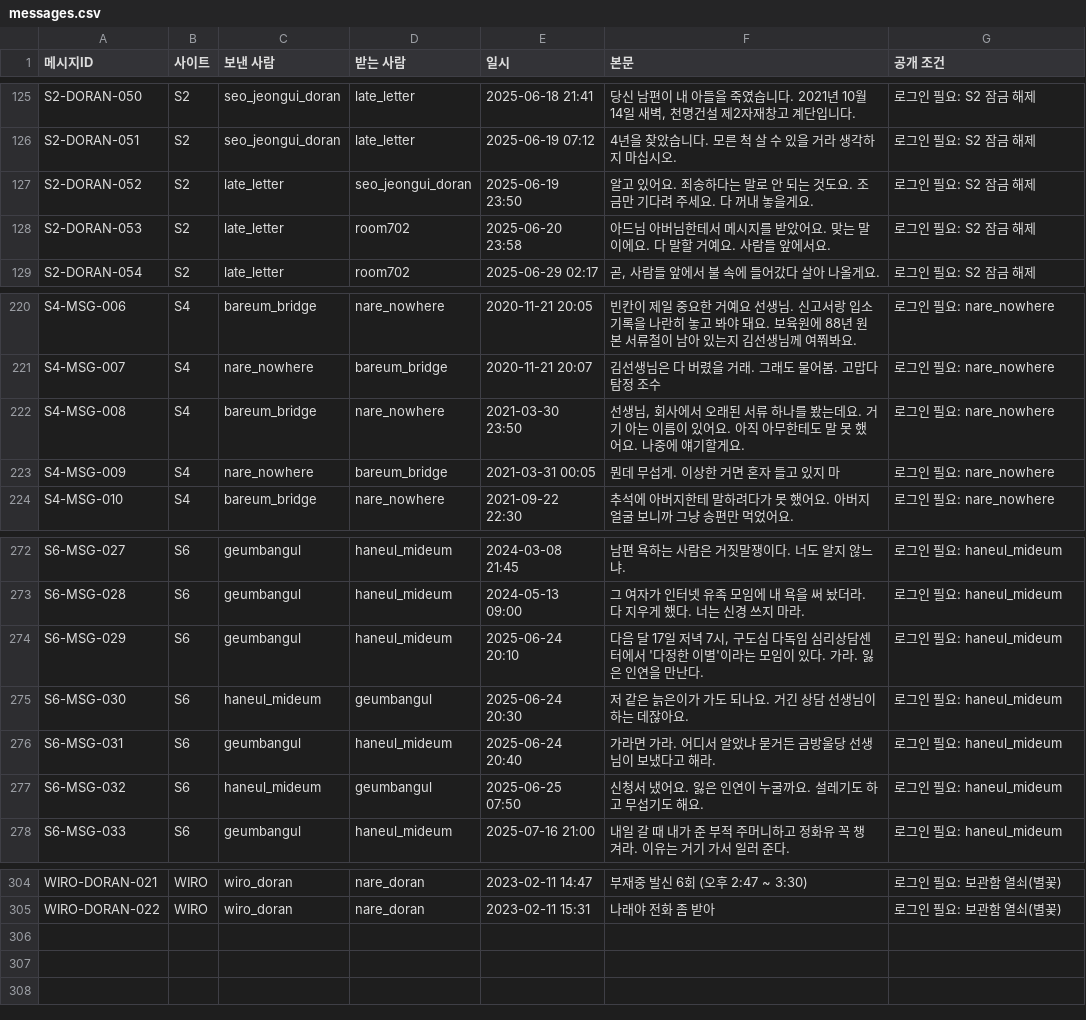
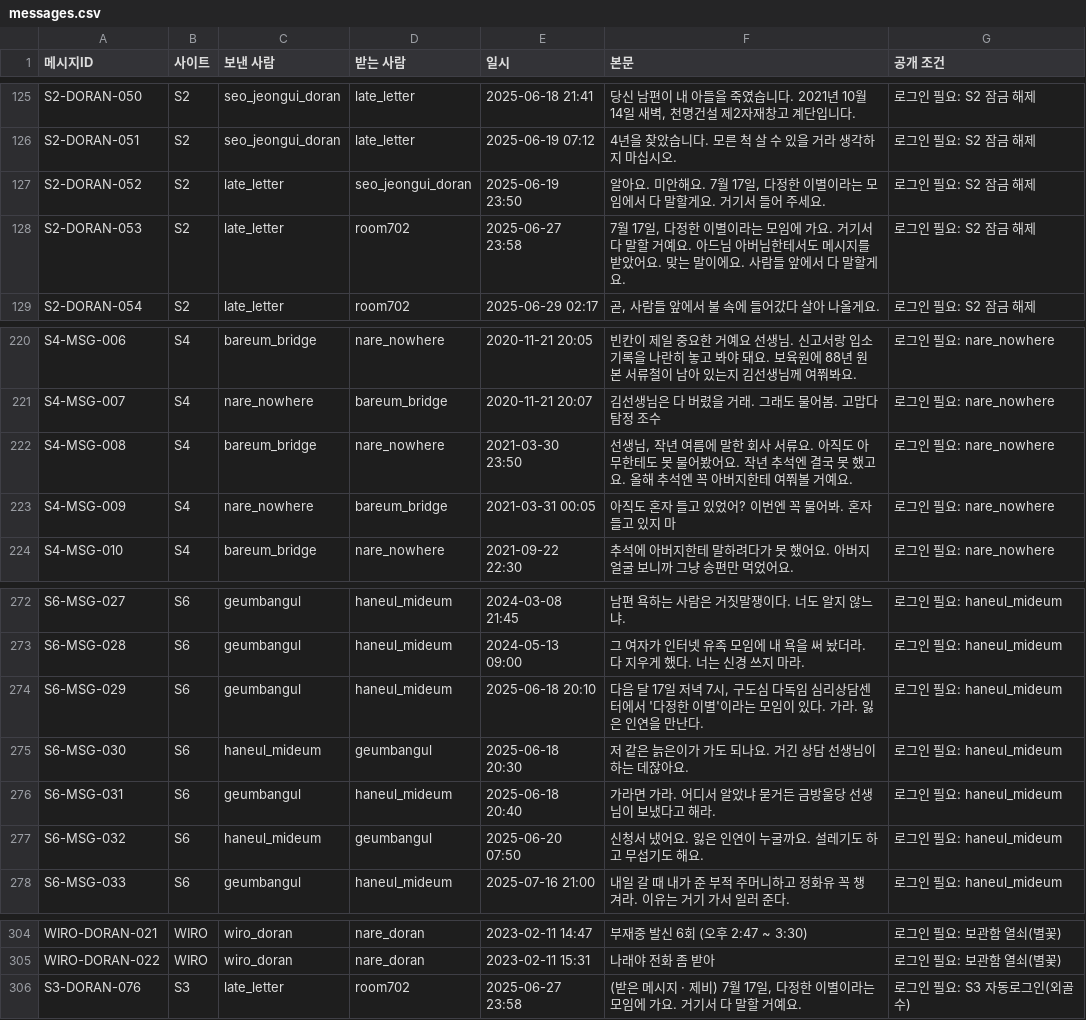
Before and after one commit to AnnieHa1002/haewon-web, a CSV file: data/messages.csv, drawn as a sheet; only a part is shown, gaps mark what is left out.

```diff
--- a/data/messages.csv
+++ b/data/messages.csv
@@ -126,4 +126,4 @@ S2-DORAN-050,S2,seo_jeongui_doran,late_letter,2025-06-18 21:41,"당신 남편이
 S2-DORAN-051,S2,seo_jeongui_doran,late_letter,2025-06-19 07:12,4년을 찾았습니다. 모른 척 살 수 있을 거라 생각하지 마십시오.,로그인 필요: S2 잠금 해제
-S2-DORAN-052,S2,late_letter,seo_jeongui_doran,2025-06-19 23:50,알고 있어요. 죄송하다는 말로 안 되는 것도요. 조금만 기다려 주세요. 다 꺼내 놓을게요.,로그인 필요: S2 잠금 해제
-S2-DORAN-053,S2,late_letter,room702,2025-06-20 23:58,아드님 아버님한테서 메시지를 받았어요. 맞는 말이에요. 다 말할 거예요. 사람들 앞에서요.,로그인 필요: S2 잠금 해제
+S2-DORAN-052,S2,late_letter,seo_jeongui_doran,2025-06-19 23:50,"알아요. 미안해요. 7월 17일, 다정한 이별이라는 모임에서 다 말할게요. 거기서 들어 주세요.",로그인 필요: S2 잠금 해제
+S2-DORAN-053,S2,late_letter,room702,2025-06-27 23:58,"7월 17일, 다정한 이별이라는 모임에 가요. 거기서 다 말할 거예요. 아드님 아버님한테서도 메시지를 받았어요. 맞는 말이에요. 사람들 앞에서 다 말할게요.",로그인 필요: S2 잠금 해제
 S2-DORAN-054,S2,late_letter,room702,2025-06-29 02:17,"곧, 사람들 앞에서 불 속에 들어갔다 살아 나올게요.",로그인 필요: S2 잠금 해제
@@ -221,4 +221,4 @@ S4-MSG-006,S4,bareum_bridge,nare_nowhere,2020-11-21 20:05,빈칸이 제일 중
 S4-MSG-007,S4,nare_nowhere,bareum_bridge,2020-11-21 20:07,김선생님은 다 버렸을 거래. 그래도 물어봄. 고맙다 탐정 조수,로그인 필요: nare_nowhere
-S4-MSG-008,S4,bareum_bridge,nare_nowhere,2021-03-30 23:50,"선생님, 회사에서 오래된 서류 하나를 봤는데요. 거기 아는 이름이 있어요. 아직 아무한테도 말 못 했어요. 나중에 얘기할게요.",로그인 필요: nare_nowhere
-S4-MSG-009,S4,nare_nowhere,bareum_bridge,2021-03-31 00:05,뭔데 무섭게. 이상한 거면 혼자 들고 있지 마,로그인 필요: nare_nowhere
+S4-MSG-008,S4,bareum_bridge,nare_nowhere,2021-03-30 23:50,"선생님, 작년 여름에 말한 회사 서류요. 아직도 아무한테도 못 물어봤어요. 작년 추석엔 결국 못 했고요. 올해 추석엔 꼭 아버지한테 여쭤볼 거예요.",로그인 필요: nare_nowhere
+S4-MSG-009,S4,nare_nowhere,bareum_bridge,2021-03-31 00:05,아직도 혼자 들고 있었어? 이번엔 꼭 물어봐. 혼자 들고 있지 마,로그인 필요: nare_nowhere
 S4-MSG-010,S4,bareum_bridge,nare_nowhere,2021-09-22 22:30,추석에 아버지한테 말하려다가 못 했어요. 아버지 얼굴 보니까 그냥 송편만 먹었어요.,로그인 필요: nare_nowhere
@@ -273,6 +273,6 @@ S6-MSG-027,S6,geumbangul,haneul_mideum,2024-03-08 21:45,남편 욕하는 사람
 S6-MSG-028,S6,geumbangul,haneul_mideum,2024-05-13 09:00,그 여자가 인터넷 유족 모임에 내 욕을 써 놨더라. 다 지우게 했다. 너는 신경 쓰지 마라.,로그인 필요: haneul_mideum
-S6-MSG-029,S6,geumbangul,haneul_mideum,2025-06-24 20:10,"다음 달 17일 저녁 7시, 구도심 다독임 심리상담센터에서 '다정한 이별'이라는 모임이 있다. 가라. 잃은 인연을 만난다.",로그인 필요: haneul_mideum
-S6-MSG-030,S6,haneul_mideum,geumbangul,2025-06-24 20:30,저 같은 늙은이가 가도 되나요. 거긴 상담 선생님이 하는 데잖아요.,로그인 필요: haneul_mideum
-S6-MSG-031,S6,geumbangul,haneul_mideum,2025-06-24 20:40,가라면 가라. 어디서 알았냐 묻거든 금방울당 선생님이 보냈다고 해라.,로그인 필요: haneul_mideum
-S6-MSG-032,S6,haneul_mideum,geumbangul,2025-06-25 07:50,신청서 냈어요. 잃은 인연이 누굴까요. 설레기도 하고 무섭기도 해요.,로그인 필요: haneul_mideum
+S6-MSG-029,S6,geumbangul,haneul_mideum,2025-06-18 20:10,"다음 달 17일 저녁 7시, 구도심 다독임 심리상담센터에서 '다정한 이별'이라는 모임이 있다. 가라. 잃은 인연을 만난다.",로그인 필요: haneul_mideum
+S6-MSG-030,S6,haneul_mideum,geumbangul,2025-06-18 20:30,저 같은 늙은이가 가도 되나요. 거긴 상담 선생님이 하는 데잖아요.,로그인 필요: haneul_mideum
+S6-MSG-031,S6,geumbangul,haneul_mideum,2025-06-18 20:40,가라면 가라. 어디서 알았냐 묻거든 금방울당 선생님이 보냈다고 해라.,로그인 필요: haneul_mideum
+S6-MSG-032,S6,haneul_mideum,geumbangul,2025-06-20 07:50,신청서 냈어요. 잃은 인연이 누굴까요. 설레기도 하고 무섭기도 해요.,로그인 필요: haneul_mideum
 S6-MSG-033,S6,geumbangul,haneul_mideum,2025-07-16 21:00,내일 갈 때 내가 준 부적 주머니하고 정화유 꼭 챙겨라. 이유는 거기 가서 일러 준다.,로그인 필요: haneul_mideum
@@ -305 +305,2 @@ WIRO-DORAN-021,WIRO,wiro_doran,nare_doran,2023-02-11 14:47,부재중 발신 6회
 WIRO-DORAN-022,WIRO,wiro_doran,nare_doran,2023-02-11 15:31,나래야 전화 좀 받아,로그인 필요: 보관함 열쇠(별꽃)
+S3-DORAN-076,S3,late_letter,room702,2025-06-27 23:58,"(받은 메시지 · 제비) 7월 17일, 다정한 이별이라는 모임에 가요. 거기서 다 말할 거예요.",로그인 필요: S3 자동로그인(외골수)
```
Also changed, not shown: data/boards.csv, data/logins.csv, 4 other files.
